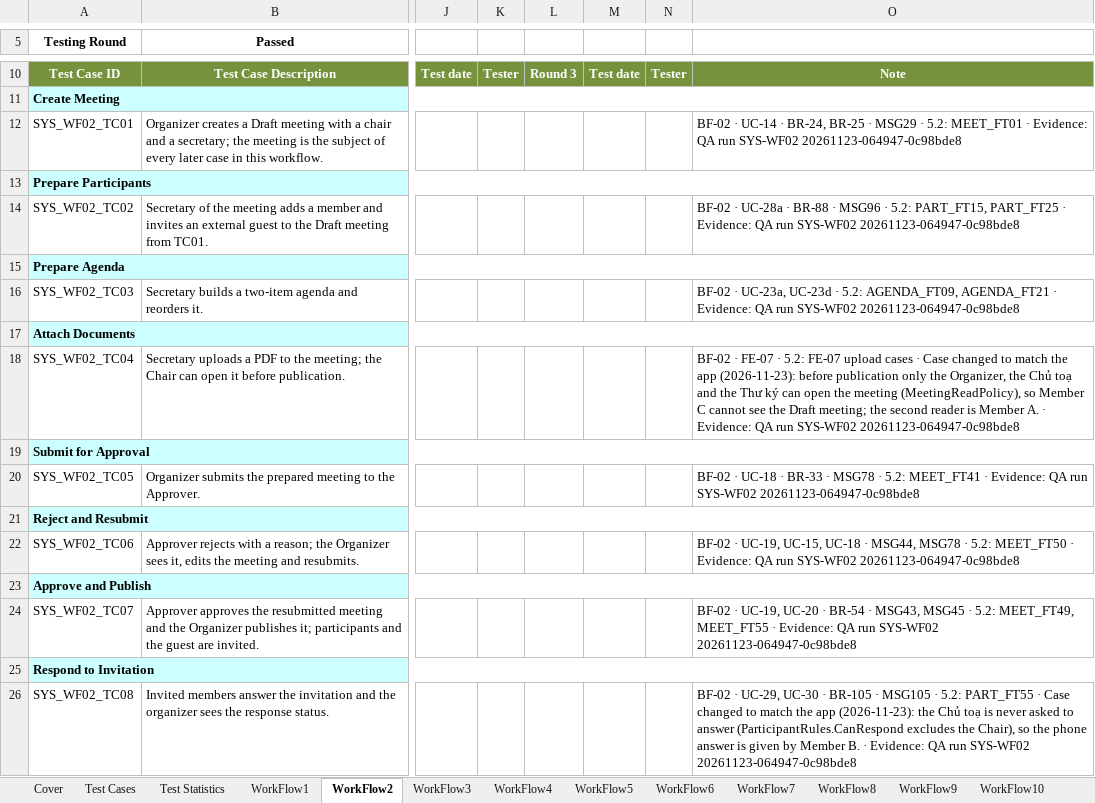
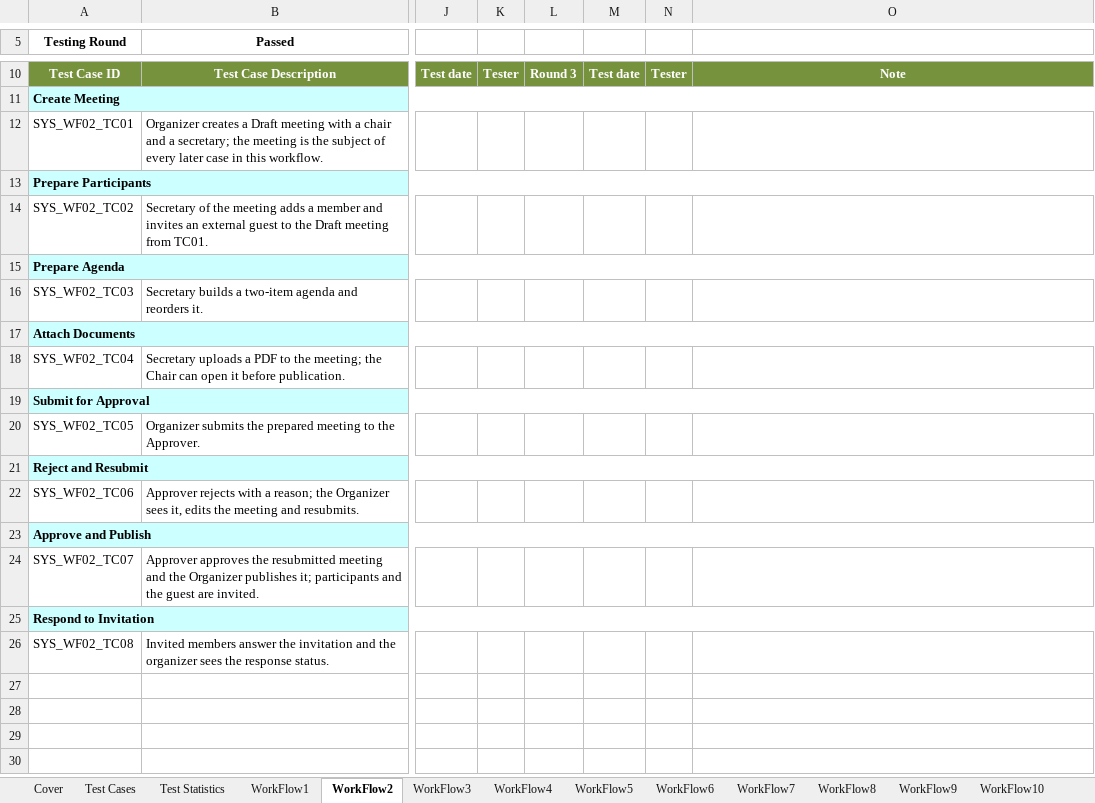
Before and after one commit to callmehai/FU-FA26-G116, an Excel workbook: docs/08-reports/test-reports/Report5.3_System_Test_FRs.xlsx, sheet WorkFlow2, drawn as a sheet; only a part is shown, gaps mark what is left out; values as stored, in another font and other column widths than the file's, no borders; the diff names each change by its address in the sheet, - before the commit and + after, or states it on an @@ line.

```diff
--- a/docs/08-reports/test-reports/Report5.3_System_Test_FRs.xlsx (sheet WorkFlow2)
+++ b/docs/08-reports/test-reports/Report5.3_System_Test_FRs.xlsx (sheet WorkFlow2)
-O12: BF-02 · UC-14 · BR-24, BR-25 · MSG29 · 5.2: MEET_FT01 · Evidence: QA run SYS-WF02 20261123-064947-0c98bde8
+O12: (empty)
-O14: BF-02 · UC-28a · BR-88 · MSG96 · 5.2: PART_FT15, PART_FT25 · Evidence: QA run SYS-WF02 20261123-064947-0c98bde8
+O14: (empty)
-O16: BF-02 · UC-23a, UC-23d · 5.2: AGENDA_FT09, AGENDA_FT21 · Evidence: QA run SYS-WF02 20261123-064947-0c98bde8
+O16: (empty)
-O18: BF-02 · FE-07 · 5.2: FE-07 upload cases · Case changed to match the app (2026-11-23): before publication only the Organizer, the Chủ toạ and the Thư ký can open the meeting (MeetingReadPolicy), so Member C cannot see the Draft meeting; the second reader is Member A. · Evidence: QA run SYS-WF02 20261123-064947-0c98bde8
+O18: (empty)
-O20: BF-02 · UC-18 · BR-33 · MSG78 · 5.2: MEET_FT41 · Evidence: QA run SYS-WF02 20261123-064947-0c98bde8
+O20: (empty)
-O22: BF-02 · UC-19, UC-15, UC-18 · MSG44, MSG78 · 5.2: MEET_FT50 · Evidence: QA run SYS-WF02 20261123-064947-0c98bde8
+O22: (empty)
-O24: BF-02 · UC-19, UC-20 · BR-54 · MSG43, MSG45 · 5.2: MEET_FT49, MEET_FT55 · Evidence: QA run SYS-WF02 20261123-064947-0c98bde8
+O24: (empty)
-O26: BF-02 · UC-29, UC-30 · BR-105 · MSG105 · 5.2: PART_FT55 · Case changed to match the app (2026-11-23): the Chủ toạ is never asked to answer (ParticipantRules.CanRespond excludes the Chair), so the phone answer is given by Member B. · Evidence: QA run SYS-WF02 20261123-064947-0c98bde8
+O26: (empty)
```
Also changed, not shown: sheet WorkFlow4, sheet WorkFlow1, sheet WorkFlow3, sheet Cover, sheet WorkFlow6, sheet WorkFlow5, 6 more sheets, hidden cells, docs/08-reports/test-reports/Report5.4_System_Test_NFRs.xlsx, 52 other files.
